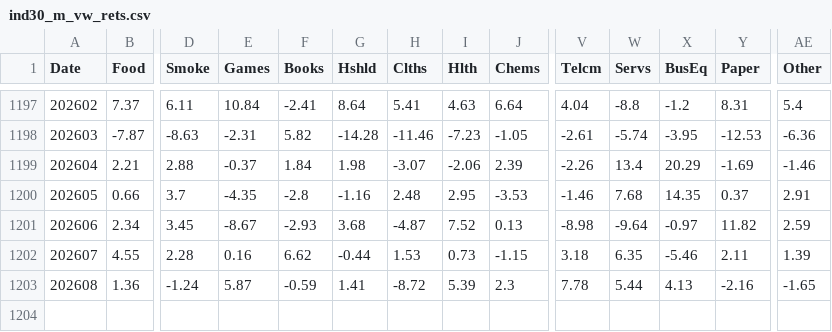
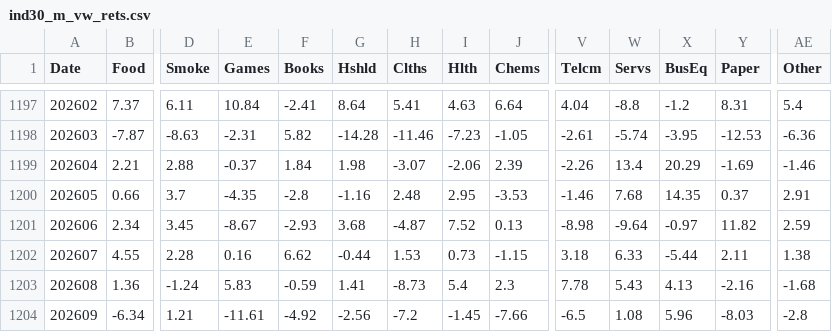
Before and after one commit to DanilAkhmetov/EW-versus-CW, a CSV file: data/raw/ind30_m_vw_rets.csv, drawn as a sheet; only a part is shown, gaps mark what is left out; rows hold the shown columns only; the diff names each change by its address in the sheet, - before the commit and + after, or states it on an @@ line.

```diff
--- a/data/raw/ind30_m_vw_rets.csv
+++ b/data/raw/ind30_m_vw_rets.csv
-W1202 (Servs): 6.35
+W1202 (Servs): 6.33
-X1202 (BusEq): -5.46
+X1202 (BusEq): -5.44
-AE1202 (Other): 1.39
+AE1202 (Other): 1.38
-E1203 (Games): 5.87
+E1203 (Games): 5.83
-H1203 (Clths): -8.72
+H1203 (Clths): -8.73
-I1203 (Hlth): 5.39
+I1203 (Hlth): 5.4
-W1203 (Servs): 5.44
+W1203 (Servs): 5.43
-AE1203 (Other): -1.65
+AE1203 (Other): -1.68
+row 1204: 202609 | -6.34 | 1.21 | -11.61 | -4.92 | -2.56 | -7.2 | -1.45 | -7.66 | -6.5 | 1.08 | 5.96 | -8.03 | -2.8
```
Also changed, not shown: data/raw/ind30_m_ew_rets.csv, data/raw/ind30_m_size.csv, 17 other files.
